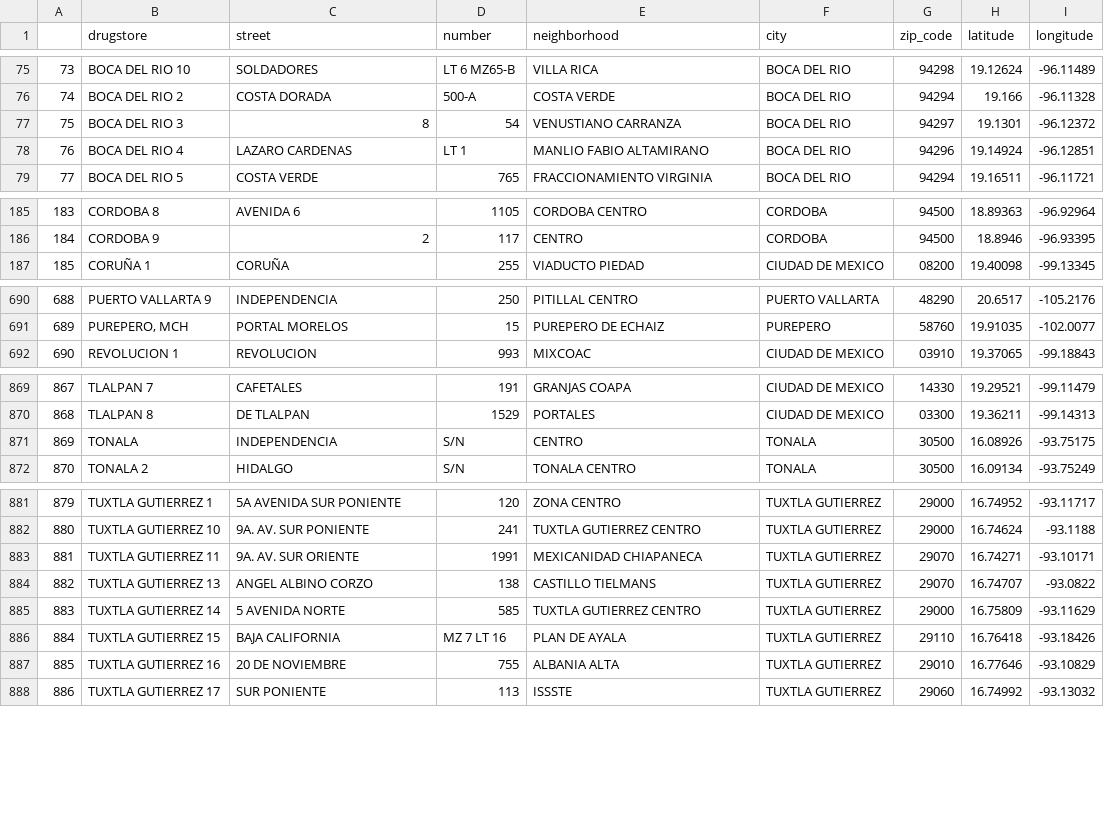
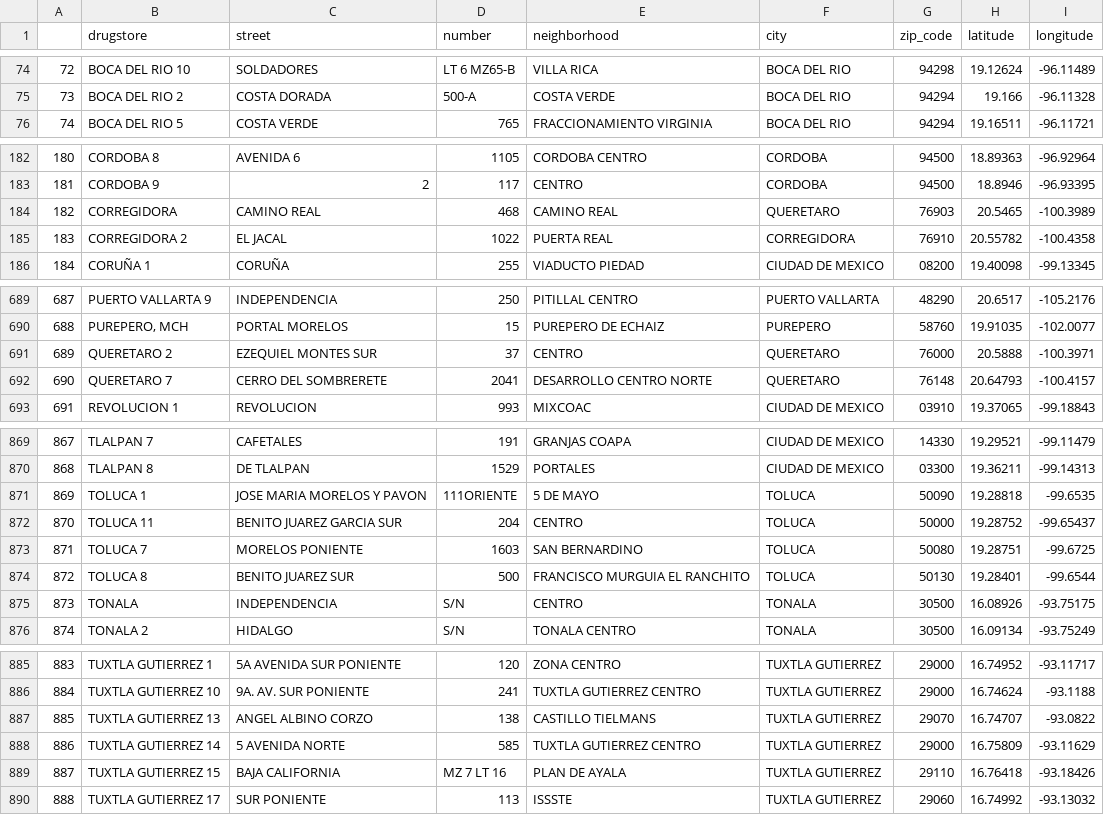
Before and after one commit to j3suslm/posit-projects, a CSV file: farmacias_similares/similares.csv, drawn as a sheet; only a part is shown, gaps mark what is left out; removed rows and columns are numbered as before the commit, all else as after; the diff covers the shown part only; the diff names each change by its address in the sheet, - before the commit and + after, or states it on an @@ line.

```diff
--- a/farmacias_similares/similares.csv
+++ b/farmacias_similares/similares.csv
@@ column A renumbered from row 39 down @@
-row 77: 75 | BOCA DEL RIO 3 | 8 | 54 | VENUSTIANO CARRANZA | BOCA DEL RIO | 94297 | 19.1301 | -96.12372
-row 78: 76 | BOCA DEL RIO 4 | LAZARO CARDENAS | LT 1 | MANLIO FABIO ALTAMIRANO | BOCA DEL RIO | 94296 | 19.14924 | -96.12851
+row 184: 182 | CORREGIDORA | CAMINO REAL | 468 | CAMINO REAL | QUERETARO | 76903 | 20.5465 | -100.3989
+row 185: 183 | CORREGIDORA 2 | EL JACAL | 1022 | PUERTA REAL | CORREGIDORA | 76910 | 20.55782 | -100.4358
+row 691: 689 | QUERETARO 2 | EZEQUIEL MONTES SUR | 37 | CENTRO | QUERETARO | 76000 | 20.5888 | -100.3971
+row 692: 690 | QUERETARO 7 | CERRO DEL SOMBRERETE | 2041 | DESARROLLO CENTRO NORTE | QUERETARO | 76148 | 20.64793 | -100.4157
+row 871: 869 | TOLUCA 1 | JOSE MARIA MORELOS Y PAVON | 111ORIENTE | 5 DE MAYO | TOLUCA | 50090 | 19.28818 | -99.6535
+row 872: 870 | TOLUCA 11 | BENITO JUAREZ GARCIA SUR | 204 | CENTRO | TOLUCA | 50000 | 19.28752 | -99.65437
+row 873: 871 | TOLUCA 7 | MORELOS PONIENTE | 1603 | SAN BERNARDINO | TOLUCA | 50080 | 19.28751 | -99.6725
+row 874: 872 | TOLUCA 8 | BENITO JUAREZ SUR | 500 | FRANCISCO MURGUIA EL RANCHITO | TOLUCA | 50130 | 19.28401 | -99.6544
-row 883: 881 | TUXTLA GUTIERREZ 11 | 9A. AV. SUR ORIENTE | 1991 | MEXICANIDAD CHIAPANECA | TUXTLA GUTIERREZ | 29070 | 16.74271 | -93.10171
-row 887: 885 | TUXTLA GUTIERREZ 16 | 20 DE NOVIEMBRE | 755 | ALBANIA ALTA | TUXTLA GUTIERREZ | 29010 | 16.77646 | -93.10829
```
Also changed, not shown: 2 added rows and 5 removed rows elsewhere in this file, 3 other files.
